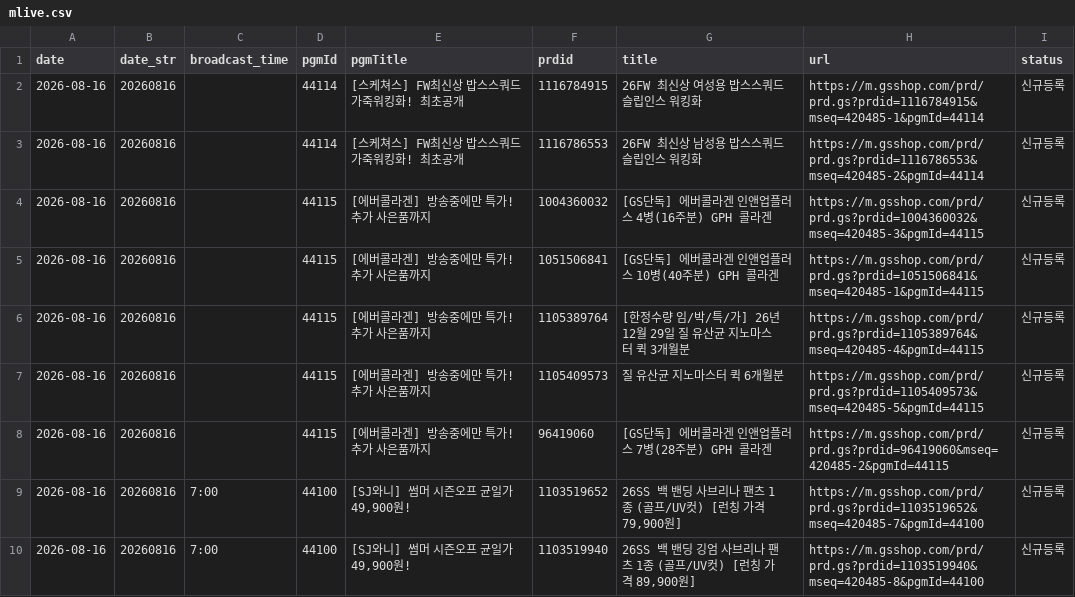
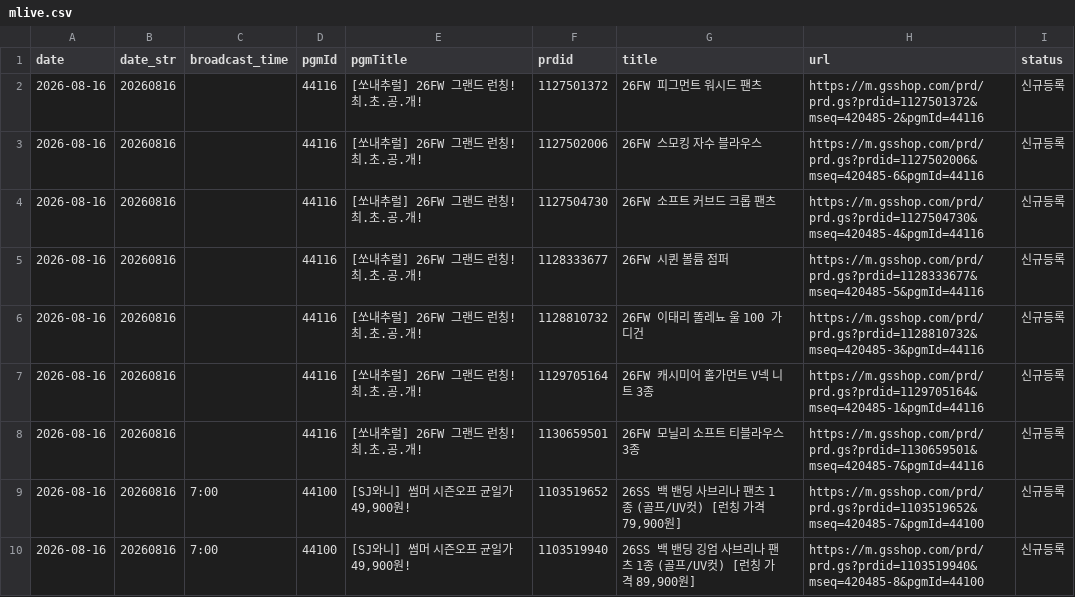
Before and after one commit to poodingcake-hue/GSMOBILE, a CSV file: web-app/public/data/mlive.csv, drawn as a sheet; only a part is shown; the diff covers the shown part only.

```diff
--- a/web-app/public/data/mlive.csv
+++ b/web-app/public/data/mlive.csv
@@ -1,9 +1,9 @@
 date,date_str,broadcast_time,pgmId,pgmTitle,prdid,title,url,status
-2026-08-16,20260816,,44114,[스케쳐스] FW최신상 밥스스쿼드 가죽워킹화! 최초공개,1116784915,26FW 최신상 여성용 밥스스쿼드 슬립인스 워킹화,https://m.gsshop.com/prd/prd.gs?prdid=1116784915&mseq=420485-1&pgmId=44114,신규등록
-2026-08-16,20260816,,44114,[스케쳐스] FW최신상 밥스스쿼드 가죽워킹화! 최초공개,1116786553,26FW 최신상 남성용 밥스스쿼드 슬립인스 워킹화,https://m.gsshop.com/prd/prd.gs?prdid=1116786553&mseq=420485-2&pgmId=44114,신규등록
-2026-08-16,20260816,,44115,[에버콜라겐] 방송중에만 특가! 추가 사은품까지,1004360032,[GS단독] 에버콜라겐 인앤업플러스 4병(16주분) GPH 콜라겐,https://m.gsshop.com/prd/prd.gs?prdid=1004360032&mseq=420485-3&pgmId=44115,신규등록
-2026-08-16,20260816,,44115,[에버콜라겐] 방송중에만 특가! 추가 사은품까지,1051506841,[GS단독] 에버콜라겐 인앤업플러스 10병(40주분) GPH 콜라겐,https://m.gsshop.com/prd/prd.gs?prdid=1051506841&mseq=420485-1&pgmId=44115,신규등록
-2026-08-16,20260816,,44115,[에버콜라겐] 방송중에만 특가! 추가 사은품까지,1105389764,[한정수량 임/박/특/가] 26년12월 29일 질 유산균 지노마스터 퀵 3개월분,https://m.gsshop.com/prd/prd.gs?prdid=1105389764&mseq=420485-4&pgmId=44115,신규등록
-2026-08-16,20260816,,44115,[에버콜라겐] 방송중에만 특가! 추가 사은품까지,1105409573,질 유산균 지노마스터 퀵 6개월분,https://m.gsshop.com/prd/prd.gs?prdid=1105409573&mseq=420485-5&pgmId=44115,신규등록
-2026-08-16,20260816,,44115,[에버콜라겐] 방송중에만 특가! 추가 사은품까지,96419060,[GS단독] 에버콜라겐 인앤업플러스 7병(28주분) GPH 콜라겐,https://m.gsshop.com/prd/prd.gs?prdid=96419060&mseq=420485-2&pgmId=44115,신규등록
+2026-08-16,20260816,,44116,[쏘내추럴] 26FW 그랜드 런칭! 최.초.공.개!,1127501372,26FW 피그먼트 워시드 팬츠,https://m.gsshop.com/prd/prd.gs?prdid=1127501372&mseq=420485-2&pgmId=44116,신규등록
+2026-08-16,20260816,,44116,[쏘내추럴] 26FW 그랜드 런칭! 최.초.공.개!,1127502006,26FW 스모킹 자수 블라우스,https://m.gsshop.com/prd/prd.gs?prdid=1127502006&mseq=420485-6&pgmId=44116,신규등록
+2026-08-16,20260816,,44116,[쏘내추럴] 26FW 그랜드 런칭! 최.초.공.개!,1127504730,26FW 소프트 커브드 크롭 팬츠,https://m.gsshop.com/prd/prd.gs?prdid=1127504730&mseq=420485-4&pgmId=44116,신규등록
+2026-08-16,20260816,,44116,[쏘내추럴] 26FW 그랜드 런칭! 최.초.공.개!,1128333677,26FW 시퀸 볼륨 점퍼,https://m.gsshop.com/prd/prd.gs?prdid=1128333677&mseq=420485-5&pgmId=44116,신규등록
+2026-08-16,20260816,,44116,[쏘내추럴] 26FW 그랜드 런칭! 최.초.공.개!,1128810732,26FW 이태리 똘레뇨 울 100 가디건,https://m.gsshop.com/prd/prd.gs?prdid=1128810732&mseq=420485-3&pgmId=44116,신규등록
+2026-08-16,20260816,,44116,[쏘내추럴] 26FW 그랜드 런칭! 최.초.공.개!,1129705164,26FW 캐시미어 홀가먼트 V넥 니트 3종,https://m.gsshop.com/prd/prd.gs?prdid=1129705164&mseq=420485-1&pgmId=44116,신규등록
+2026-08-16,20260816,,44116,[쏘내추럴] 26FW 그랜드 런칭! 최.초.공.개!,1130659501,26FW 모닐리 소프트 티블라우스 3종,https://m.gsshop.com/prd/prd.gs?prdid=1130659501&mseq=420485-7&pgmId=44116,신규등록
 2026-08-16,20260816,7:00,44100,"[SJ와니] 썸머 시즌오프 균일가 49,900원!",1103519652,"26SS 백 밴딩 사브리나 팬츠 1종 (골프/UV컷) [런칭 가격 79,900원]",https://m.gsshop.com/prd/prd.gs?prdid=1103519652&mseq=420485-7&pgmId=44100,신규등록
```
Also changed, not shown: 42 edited cells elsewhere in this file.
